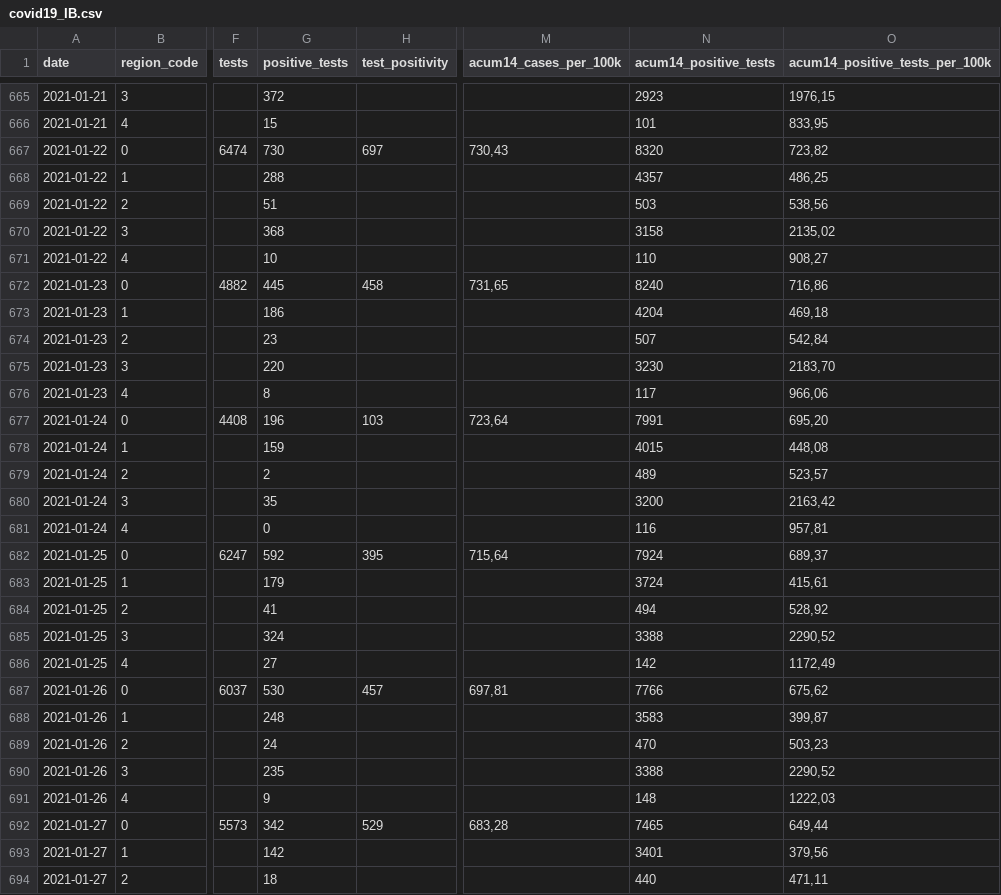
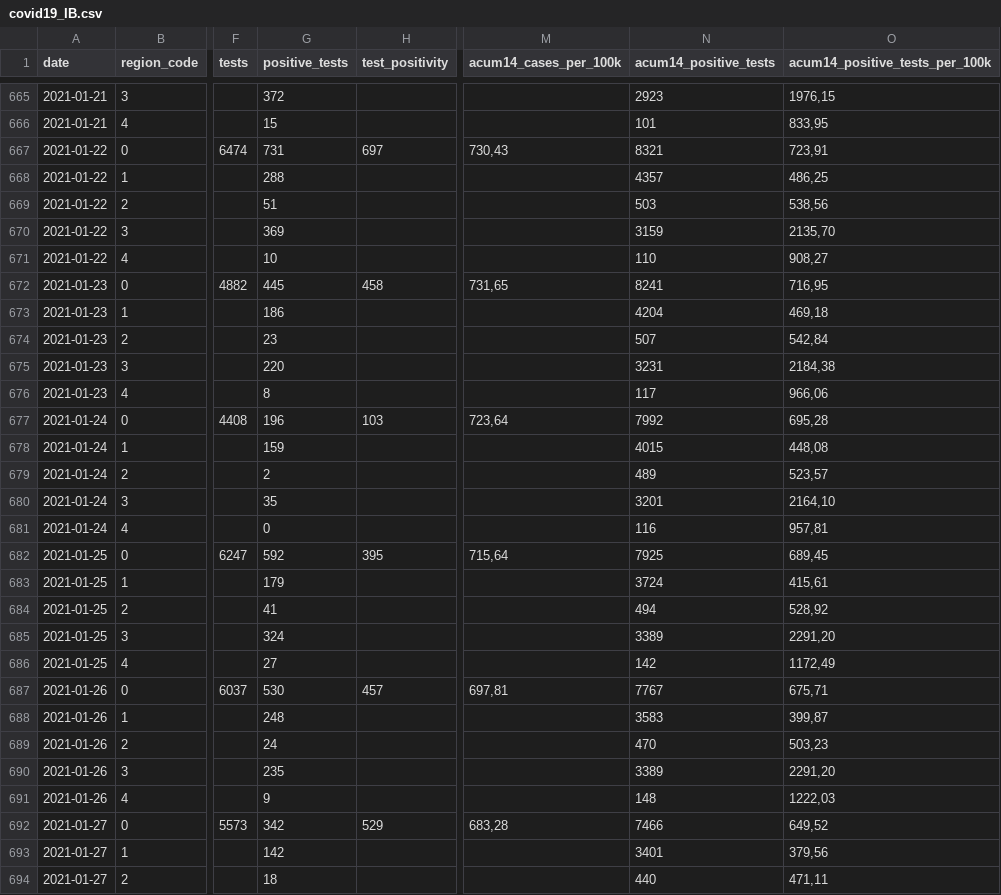
Before and after one commit to druizaguilera/covid19_IB, a CSV file: covid19_IB.csv, drawn as a sheet; only a part is shown, gaps mark what is left out; the diff covers the shown part only; the diff names each change by its address in the sheet, - before the commit and + after, or states it on an @@ line.

Commit message:
Add files via upload

```diff
--- a/covid19_IB.csv
+++ b/covid19_IB.csv
-G667 (positive_tests): 730
+G667 (positive_tests): 731
-N667 (acum14_positive_tests): 8320
+N667 (acum14_positive_tests): 8321
-O667 (acum14_positive_tests_per_100k): 723,82
+O667 (acum14_positive_tests_per_100k): 723,91
-G670 (positive_tests): 368
+G670 (positive_tests): 369
-N670 (acum14_positive_tests): 3158
+N670 (acum14_positive_tests): 3159
-O670 (acum14_positive_tests_per_100k): 2135,02
+O670 (acum14_positive_tests_per_100k): 2135,70
-N672 (acum14_positive_tests): 8240
+N672 (acum14_positive_tests): 8241
-O672 (acum14_positive_tests_per_100k): 716,86
+O672 (acum14_positive_tests_per_100k): 716,95
-N675 (acum14_positive_tests): 3230
+N675 (acum14_positive_tests): 3231
-O675 (acum14_positive_tests_per_100k): 2183,70
+O675 (acum14_positive_tests_per_100k): 2184,38
-N677 (acum14_positive_tests): 7991
+N677 (acum14_positive_tests): 7992
-O677 (acum14_positive_tests_per_100k): 695,20
+O677 (acum14_positive_tests_per_100k): 695,28
-N680 (acum14_positive_tests): 3200
+N680 (acum14_positive_tests): 3201
-O680 (acum14_positive_tests_per_100k): 2163,42
+O680 (acum14_positive_tests_per_100k): 2164,10
-N682 (acum14_positive_tests): 7924
+N682 (acum14_positive_tests): 7925
-O682 (acum14_positive_tests_per_100k): 689,37
+O682 (acum14_positive_tests_per_100k): 689,45
-N685 (acum14_positive_tests): 3388
+N685 (acum14_positive_tests): 3389
-O685 (acum14_positive_tests_per_100k): 2290,52
+O685 (acum14_positive_tests_per_100k): 2291,20
-N687 (acum14_positive_tests): 7766
+N687 (acum14_positive_tests): 7767
-O687 (acum14_positive_tests_per_100k): 675,62
+O687 (acum14_positive_tests_per_100k): 675,71
-N690 (acum14_positive_tests): 3388
+N690 (acum14_positive_tests): 3389
-O690 (acum14_positive_tests_per_100k): 2290,52
+O690 (acum14_positive_tests_per_100k): 2291,20
-N692 (acum14_positive_tests): 7465
+N692 (acum14_positive_tests): 7466
-O692 (acum14_positive_tests_per_100k): 649,44
+O692 (acum14_positive_tests_per_100k): 649,52
```
Also changed, not shown: 5 added rows and 62 edited cells elsewhere in this file.
